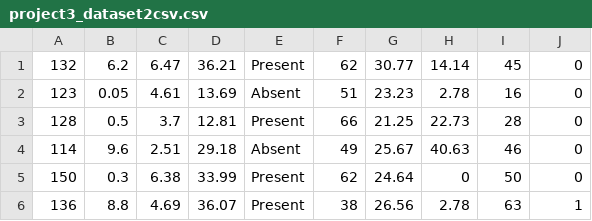
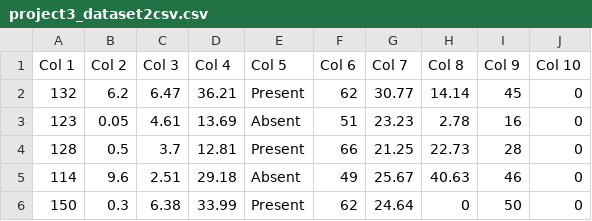
Before and after one commit to ldwatkins24/CS6316GroupProject, a CSV file: project3_dataset2csv.csv, drawn as a sheet; only a part is shown; the shorter side is filled out with more unchanged rows.

Commit message:
Added Column Headers

```diff
--- a/project3_dataset2csv.csv
+++ b/project3_dataset2csv.csv
@@ -1 +1,2 @@
+Col 1,Col 2,Col 3,Col 4,Col 5,Col 6,Col 7,Col 8,Col 9,Col 10
 132,6.2,6.47,36.21,Present,62,30.77,14.14,45,0
```
